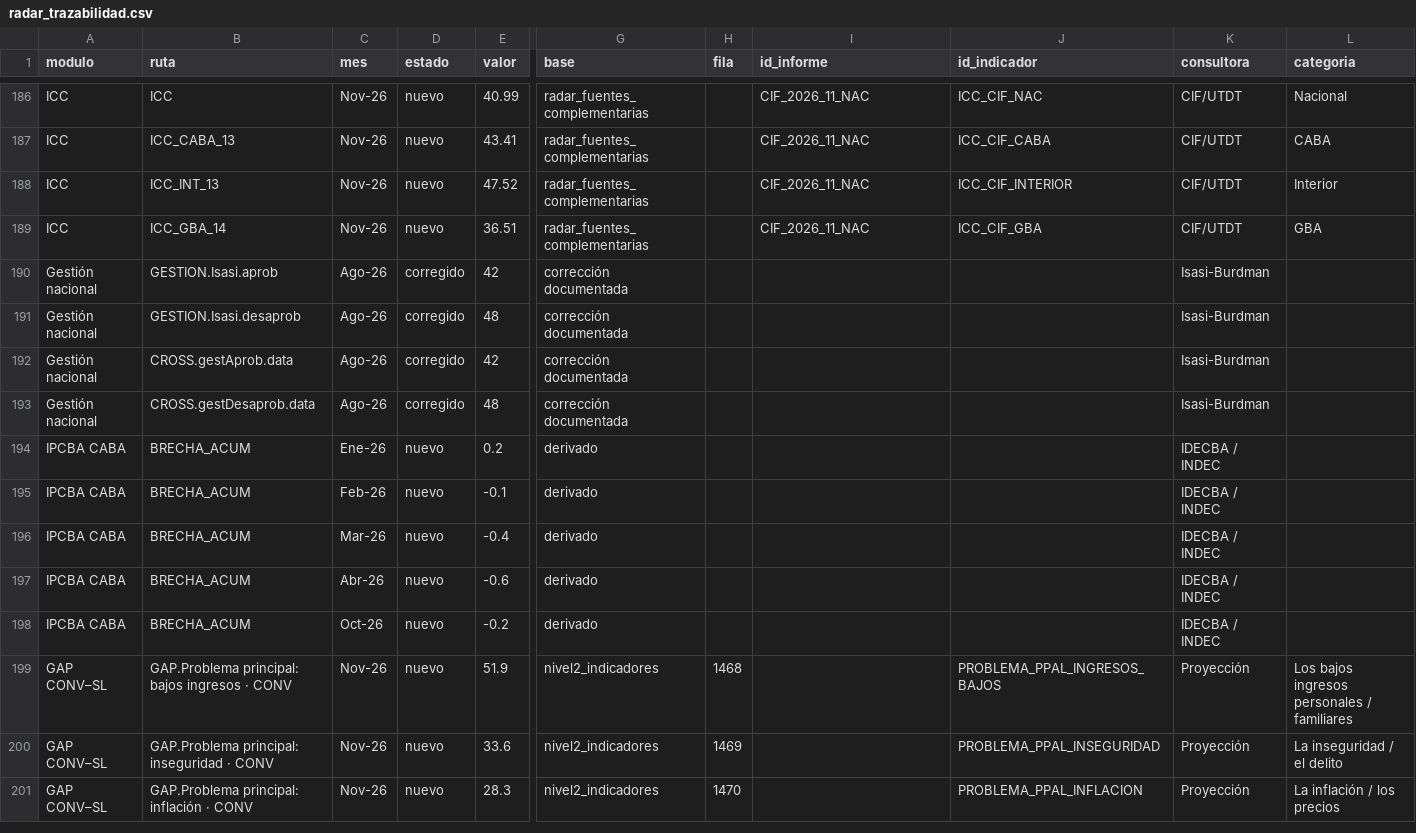
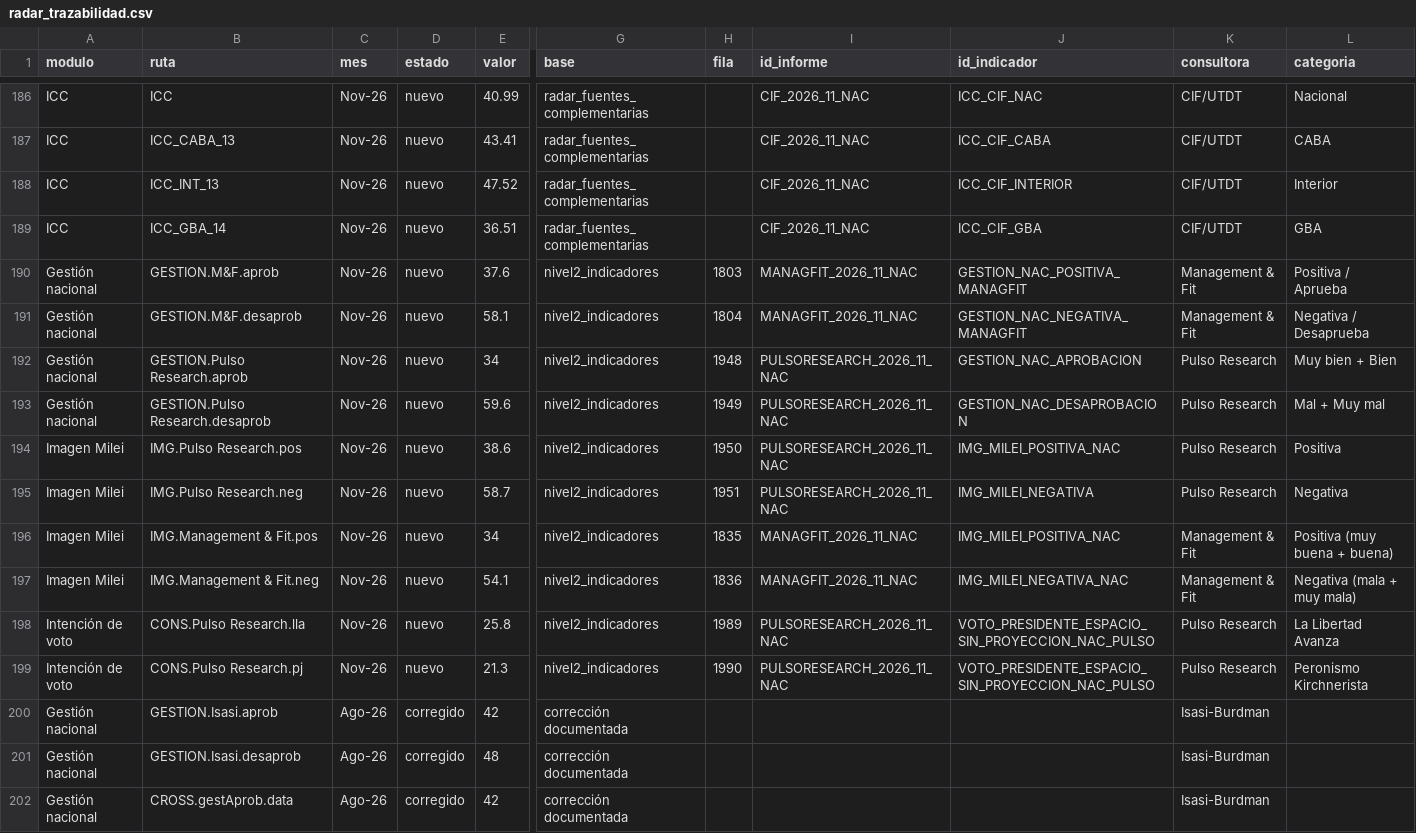
Before and after one commit to IvannaVT/monitor-ar, a CSV file: data/radar_trazabilidad.csv, drawn as a sheet; only a part is shown, gaps mark what is left out; the shorter side is filled out with more unchanged rows; rows hold the shown columns only; the diff names each change by its address in the sheet, - before the commit and + after, or states it on an @@ line.

```diff
--- a/data/radar_trazabilidad.csv
+++ b/data/radar_trazabilidad.csv
+row 190: Gestión nacional | GESTION.M&F.aprob | Nov-26 | nuevo | 37.6 | nivel2_indicadores | 1803 | MANAGFIT_2026_11_NAC | GESTION_NAC_POSITIVA_MANAGFIT | Management & Fit | Positiva / Aprueba
+row 191: Gestión nacional | GESTION.M&F.desaprob | Nov-26 | nuevo | 58.1 | nivel2_indicadores | 1804 | MANAGFIT_2026_11_NAC | GESTION_NAC_NEGATIVA_MANAGFIT | Management & Fit | Negativa / Desaprueba
+row 192: Gestión nacional | GESTION.Pulso Research.aprob | Nov-26 | nuevo | 34 | nivel2_indicadores | 1948 | PULSORESEARCH_2026_11_NAC | GESTION_NAC_APROBACION | Pulso Research | Muy bien + Bien
+row 193: Gestión nacional | GESTION.Pulso Research.desaprob | Nov-26 | nuevo | 59.6 | nivel2_indicadores | 1949 | PULSORESEARCH_2026_11_NAC | GESTION_NAC_DESAPROBACION | Pulso Research | Mal + Muy mal
+row 194: Imagen Milei | IMG.Pulso Research.pos | Nov-26 | nuevo | 38.6 | nivel2_indicadores | 1950 | PULSORESEARCH_2026_11_NAC | IMG_MILEI_POSITIVA_NAC | Pulso Research | Positiva
+row 195: Imagen Milei | IMG.Pulso Research.neg | Nov-26 | nuevo | 58.7 | nivel2_indicadores | 1951 | PULSORESEARCH_2026_11_NAC | IMG_MILEI_NEGATIVA | Pulso Research | Negativa
+row 196: Imagen Milei | IMG.Management & Fit.pos | Nov-26 | nuevo | 34 | nivel2_indicadores | 1835 | MANAGFIT_2026_11_NAC | IMG_MILEI_POSITIVA_NAC | Management & Fit | Positiva (muy buena + buena)
+row 197: Imagen Milei | IMG.Management & Fit.neg | Nov-26 | nuevo | 54.1 | nivel2_indicadores | 1836 | MANAGFIT_2026_11_NAC | IMG_MILEI_NEGATIVA_NAC | Management & Fit | Negativa (mala + muy mala)
+row 198: Intención de voto | CONS.Pulso Research.lla | Nov-26 | nuevo | 25.8 | nivel2_indicadores | 1989 | PULSORESEARCH_2026_11_NAC | VOTO_PRESIDENTE_ESPACIO_SIN_PROYECCION_NAC_PULSO | Pulso Research | La Libertad Avanza
+row 199: Intención de voto | CONS.Pulso Research.pj | Nov-26 | nuevo | 21.3 | nivel2_indicadores | 1990 | PULSORESEARCH_2026_11_NAC | VOTO_PRESIDENTE_ESPACIO_SIN_PROYECCION_NAC_PULSO | Pulso Research | Peronismo Kirchnerista
```
Also changed, not shown: data/bases/nivel2_extracto_radar.tsv, 3 other files.
